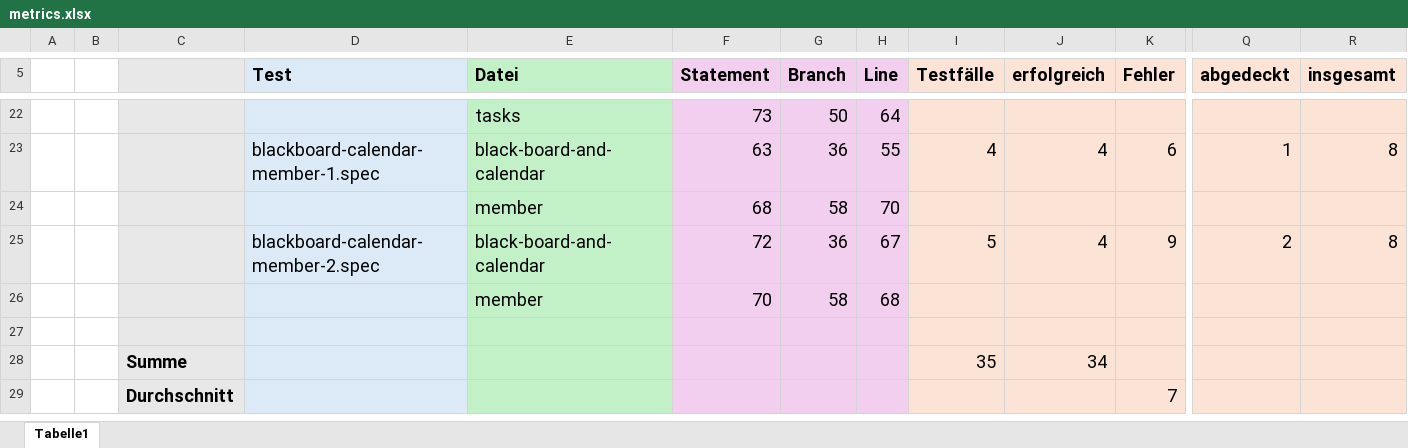
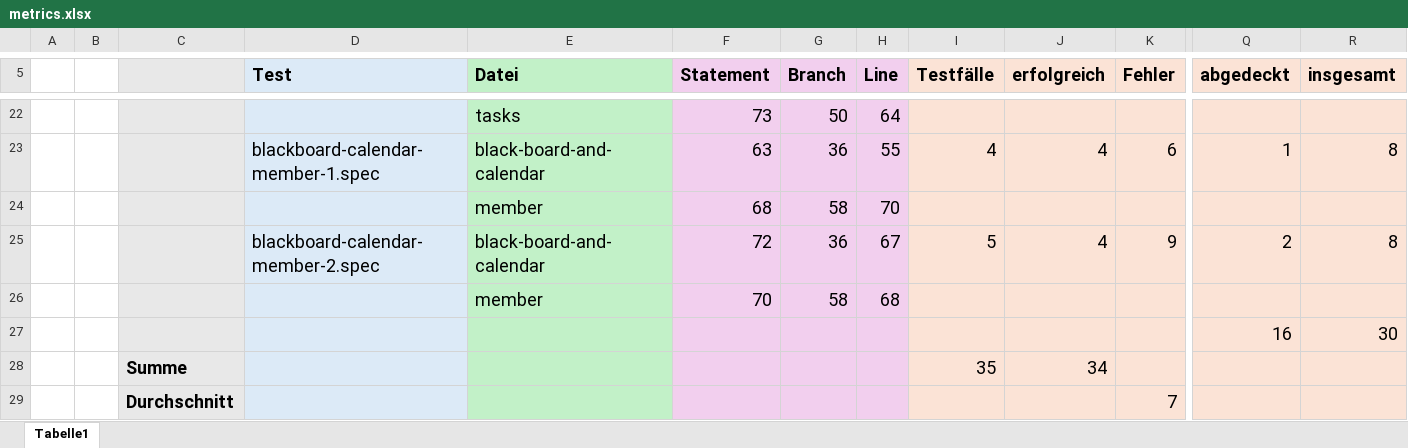
Before and after one commit to MariusTews/test-generation-app, an Excel workbook: generated-tests/firebrigade/frontend/direct/metrics.xlsx, sheet Tabelle1, drawn as a sheet; only a part is shown, gaps mark what is left out; values as stored, in another font and other column widths than the file's, no borders; rows hold the shown columns only; the diff names each change by its address in the sheet, - before the commit and + after, or states it on an @@ line.

Commit message:
metrics: paths

```diff
--- a/generated-tests/firebrigade/frontend/direct/metrics.xlsx (sheet Tabelle1)
+++ b/generated-tests/firebrigade/frontend/direct/metrics.xlsx (sheet Tabelle1)
-row 27: (empty)
+row 27:  |  |  |  |  |  |  |  |  |  |  | 16 | 30
```
Also changed, not shown: generated-tests/pincher/frontend/direct/metrics.xlsx.
